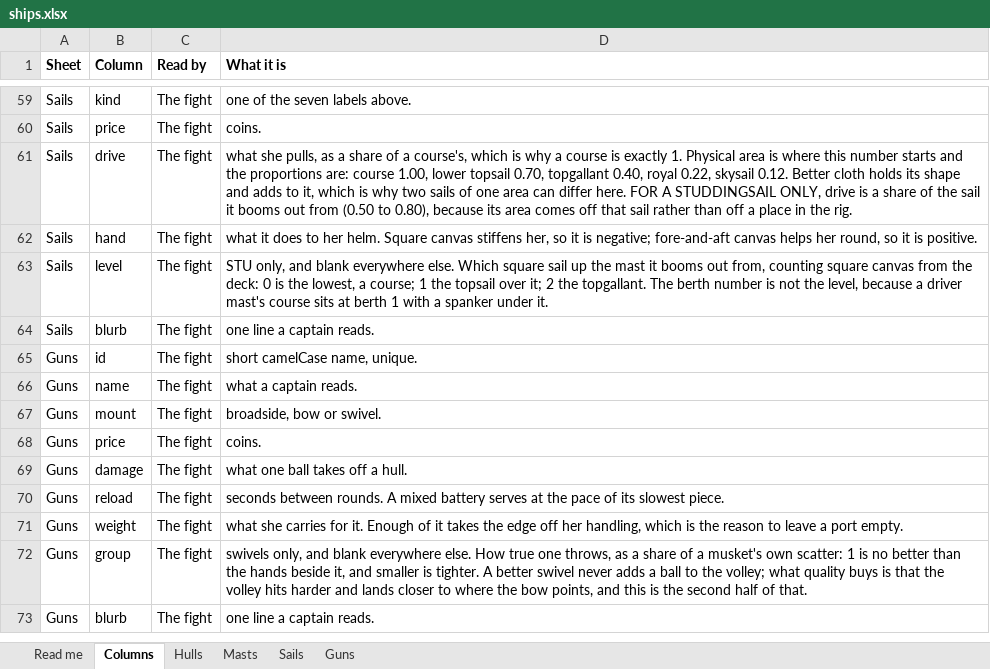
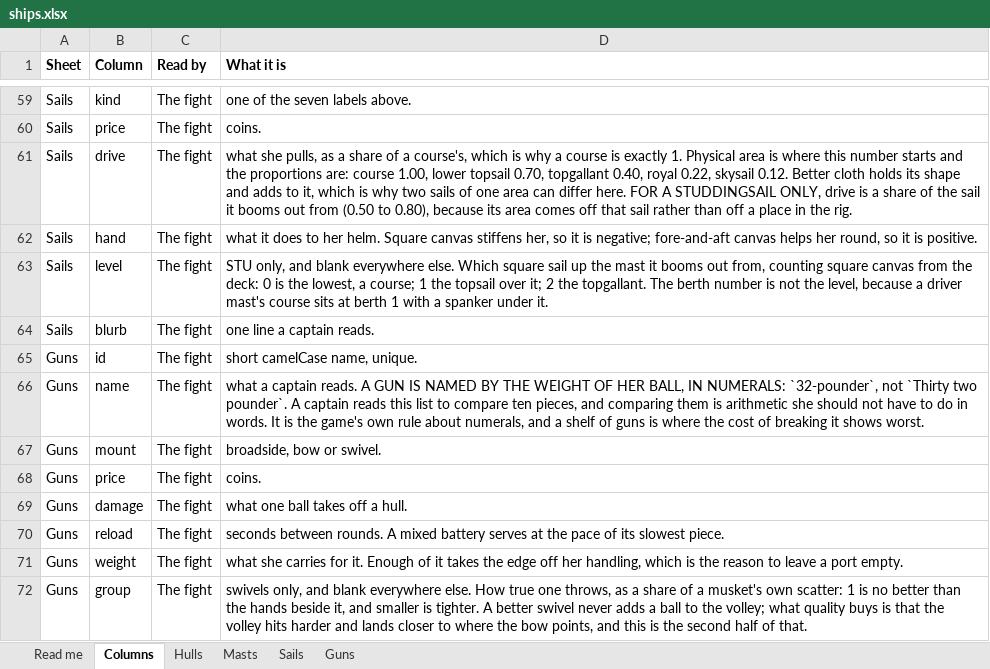
Before and after one commit to CHarrisInvest/Ship-Battle-Game, an Excel workbook: data/ships.xlsx, sheet Columns, drawn as a sheet; only a part is shown, gaps mark what is left out; the shorter side is filled out with more unchanged rows; values as stored, in another font and other column widths than the file's, no borders; the diff names each change by its address in the sheet, - before the commit and + after, or states it on an @@ line.

```diff
--- a/data/ships.xlsx (sheet Columns)
+++ b/data/ships.xlsx (sheet Columns)
-D66 (What it is): …captain reads.
+D66 (What it is): …captain reads. A GUN IS NAMED BY THE WEIGHT OF HER BALL, IN NUMERALS: `32-pounder`, not `Thirty two pounder`. A captain reads this list to compare ten pieces, and comparing them is arithmetic she should not have to do in words. It is the game's own rule about numerals, and a shelf of guns is where the cost of breaking it shows worst.
```
Also changed, not shown: sheet Guns, sheet Read me, 4 other files.
